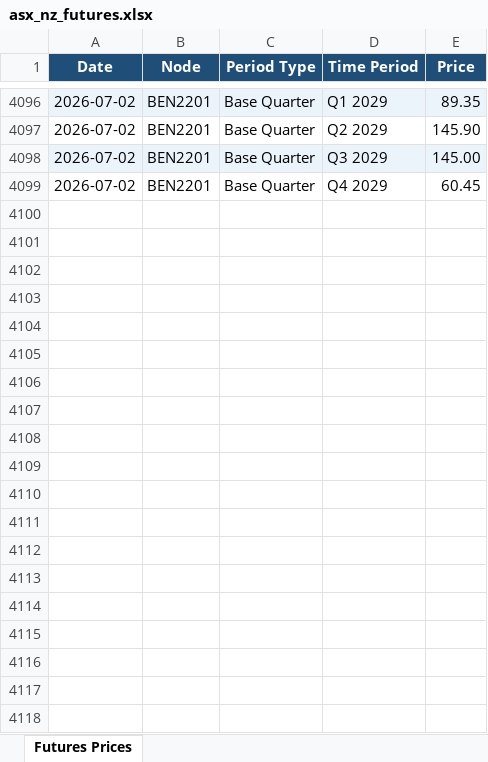
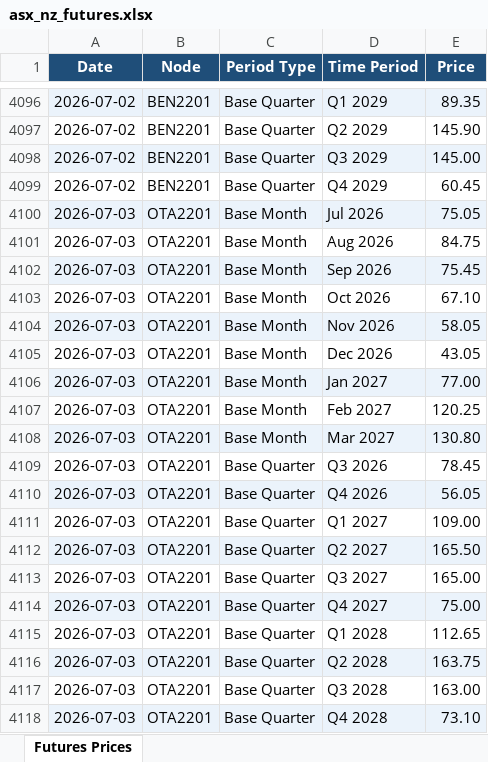
Before and after one commit to fraserstrategicsolutions/asx-nz-futures, an Excel workbook: asx_nz_futures.xlsx, sheet Futures Prices, drawn as a sheet; only a part is shown, gaps mark what is left out; values as stored, in another font and other column widths than the file's, no borders; the diff covers the shown part only; the diff names each change by its address in the sheet, - before the commit and + after, or states it on an @@ line.

```diff
--- a/asx_nz_futures.xlsx (sheet Futures Prices)
+++ b/asx_nz_futures.xlsx (sheet Futures Prices)
+row 4100: 2026-07-03 | OTA2201 | Base Month | Jul 2026 | 75.05
+row 4101: 2026-07-03 | OTA2201 | Base Month | Aug 2026 | 84.75
+row 4102: 2026-07-03 | OTA2201 | Base Month | Sep 2026 | 75.45
+row 4103: 2026-07-03 | OTA2201 | Base Month | Oct 2026 | 67.10
+row 4104: 2026-07-03 | OTA2201 | Base Month | Nov 2026 | 58.05
+row 4105: 2026-07-03 | OTA2201 | Base Month | Dec 2026 | 43.05
+row 4106: 2026-07-03 | OTA2201 | Base Month | Jan 2027 | 77.00
+row 4107: 2026-07-03 | OTA2201 | Base Month | Feb 2027 | 120.25
+row 4108: 2026-07-03 | OTA2201 | Base Month | Mar 2027 | 130.80
+row 4109: 2026-07-03 | OTA2201 | Base Quarter | Q3 2026 | 78.45
+row 4110: 2026-07-03 | OTA2201 | Base Quarter | Q4 2026 | 56.05
+row 4111: 2026-07-03 | OTA2201 | Base Quarter | Q1 2027 | 109.00
+row 4112: 2026-07-03 | OTA2201 | Base Quarter | Q2 2027 | 165.50
+row 4113: 2026-07-03 | OTA2201 | Base Quarter | Q3 2027 | 165.00
+row 4114: 2026-07-03 | OTA2201 | Base Quarter | Q4 2027 | 75.00
+row 4115: 2026-07-03 | OTA2201 | Base Quarter | Q1 2028 | 112.65
+row 4116: 2026-07-03 | OTA2201 | Base Quarter | Q2 2028 | 163.75
+row 4117: 2026-07-03 | OTA2201 | Base Quarter | Q3 2028 | 163.00
+row 4118: 2026-07-03 | OTA2201 | Base Quarter | Q4 2028 | 73.10
```
Also changed, not shown: 27 added rows elsewhere in this sheet.
